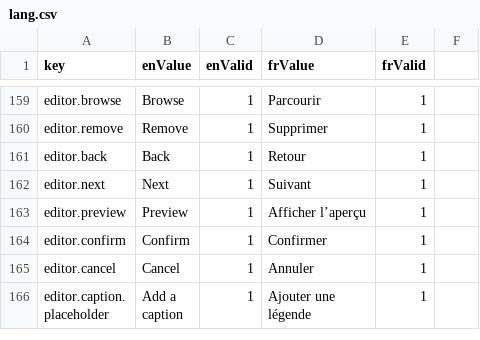
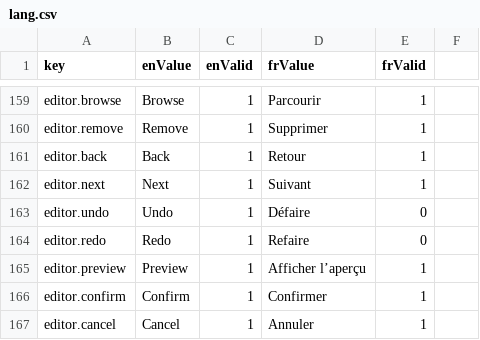
Before and after one commit to ramp4-pcar4/storylines-editor, a CSV file: src/lang/lang.csv, drawn as a sheet; only a part is shown, gaps mark what is left out; the shorter side is filled out with more unchanged rows.

Commit message:
Implement undo/redo functionality

```diff
--- a/src/lang/lang.csv
+++ b/src/lang/lang.csv
@@ -162,2 +162,4 @@ editor.back,Back,1,Retour,1
 editor.next,Next,1,Suivant,1
+editor.undo,Undo,1,Défaire,0
+editor.redo,Redo,1,Refaire,0
 editor.preview,Preview,1,Afficher l’aperçu,1
```
Also changed, not shown: 5 other files.
